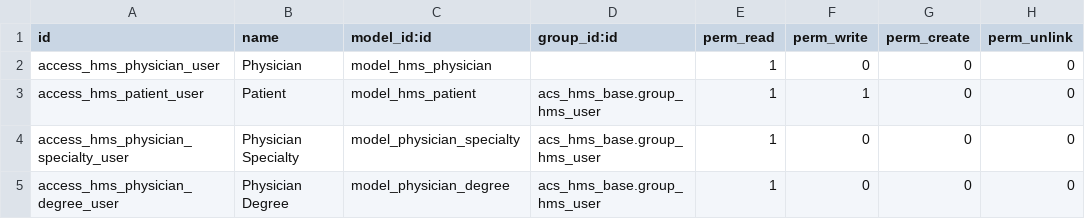
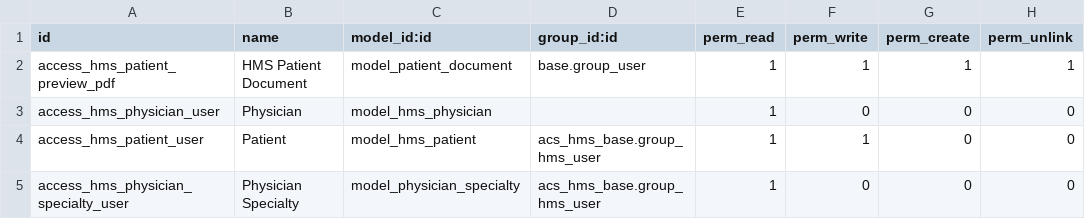
Before and after one commit to itms-kainguyen/brighter-demo-alkira, a CSV file: acs_hms_base/security/ir.model.access.csv, drawn as a sheet; only a part is shown; the shorter side is filled out with more unchanged rows.

```diff
--- a/acs_hms_base/security/ir.model.access.csv
+++ b/acs_hms_base/security/ir.model.access.csv
@@ -1,2 +1,3 @@
 id,name,model_id:id,group_id:id,perm_read,perm_write,perm_create,perm_unlink
+access_hms_patient_preview_pdf,HMS Patient Document,model_patient_document,base.group_user,1,1,1,1
 access_hms_physician_user,Physician,model_hms_physician,,1,0,0,0
```
Also changed, not shown: 8 other files.
